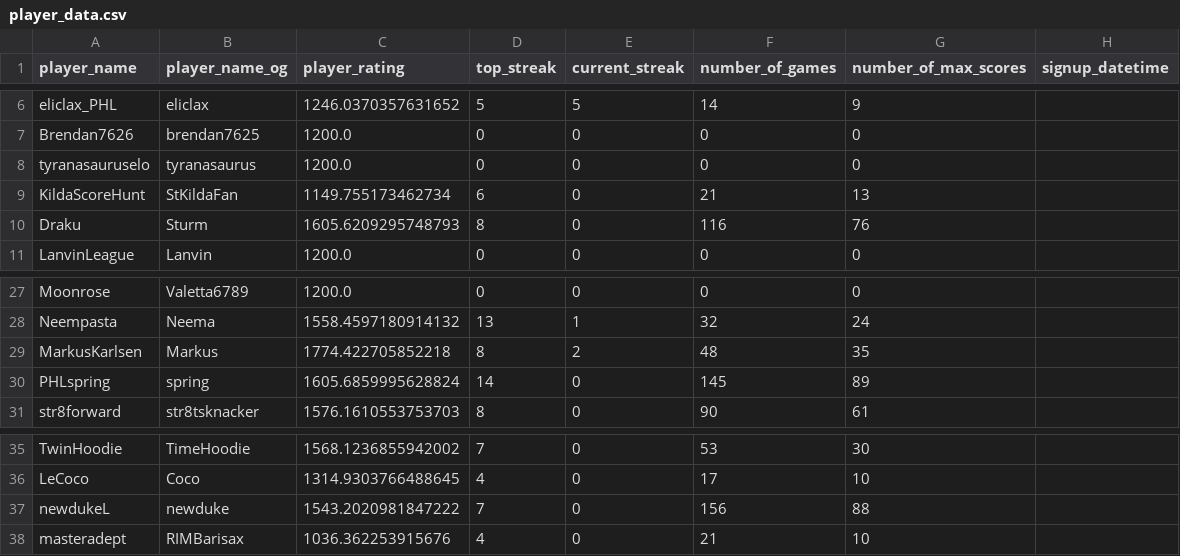
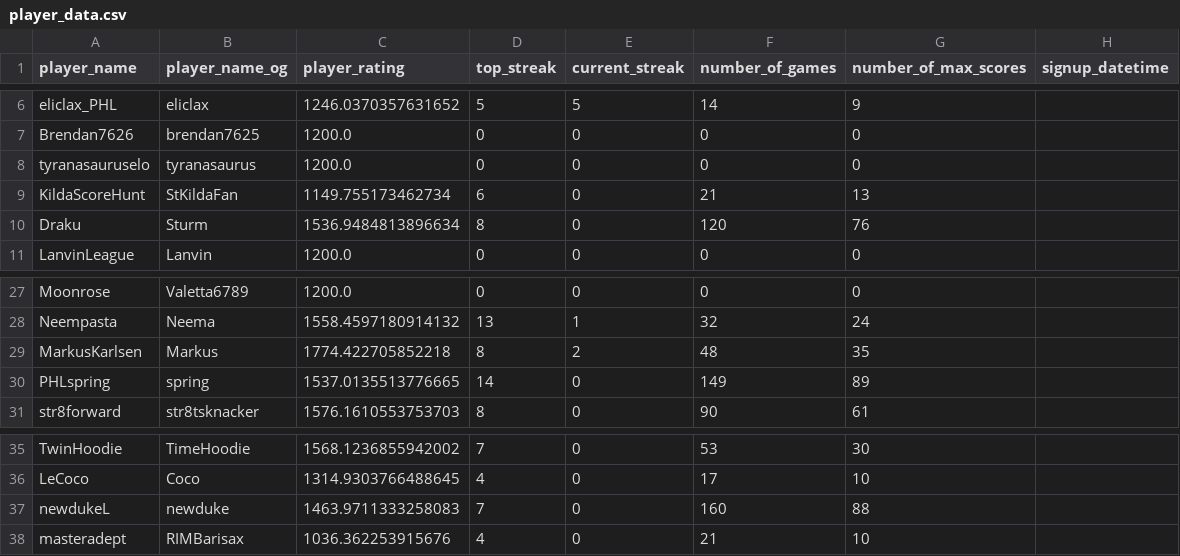
Before and after one commit to hanabi-league/hanabi-league.github.io, a CSV file: data/player_data.csv, drawn as a sheet; only a part is shown, gaps mark what is left out.

```diff
--- a/data/player_data.csv
+++ b/data/player_data.csv
@@ -9,3 +9,3 @@ tyranasauruselo,tyranasaurus,1200.0,0,0,0,0,
 KildaScoreHunt,StKildaFan,1149.755173462734,6,0,21,13,
-Draku,Sturm,1605.6209295748793,8,0,116,76,
+Draku,Sturm,1536.9484813896634,8,0,120,76,
 LanvinLeague,Lanvin,1200.0,0,0,0,0,
@@ -29,3 +29,3 @@ Neempasta,Neema,1558.4597180914132,13,1,32,24,
 MarkusKarlsen,Markus,1774.422705852218,8,2,48,35,
-PHLspring,spring,1605.6859995628824,14,0,145,89,
+PHLspring,spring,1537.0135513776665,14,0,149,89,
 str8forward,str8tsknacker,1576.1610553753703,8,0,90,61,
@@ -36,3 +36,3 @@ TwinHoodie,TimeHoodie,1568.1236855942002,7,0,53,30,
 LeCoco,Coco,1314.9303766488645,4,0,17,10,
-newdukeL,newduke,1543.2020981847222,7,0,156,88,
+newdukeL,newduke,1463.9711333258083,7,0,160,88,
 masteradept,RIMBarisax,1036.362253915676,4,0,21,10,
```
Also changed, not shown: data/player_game_data.csv, data/variant_data.csv, 2 other files.
